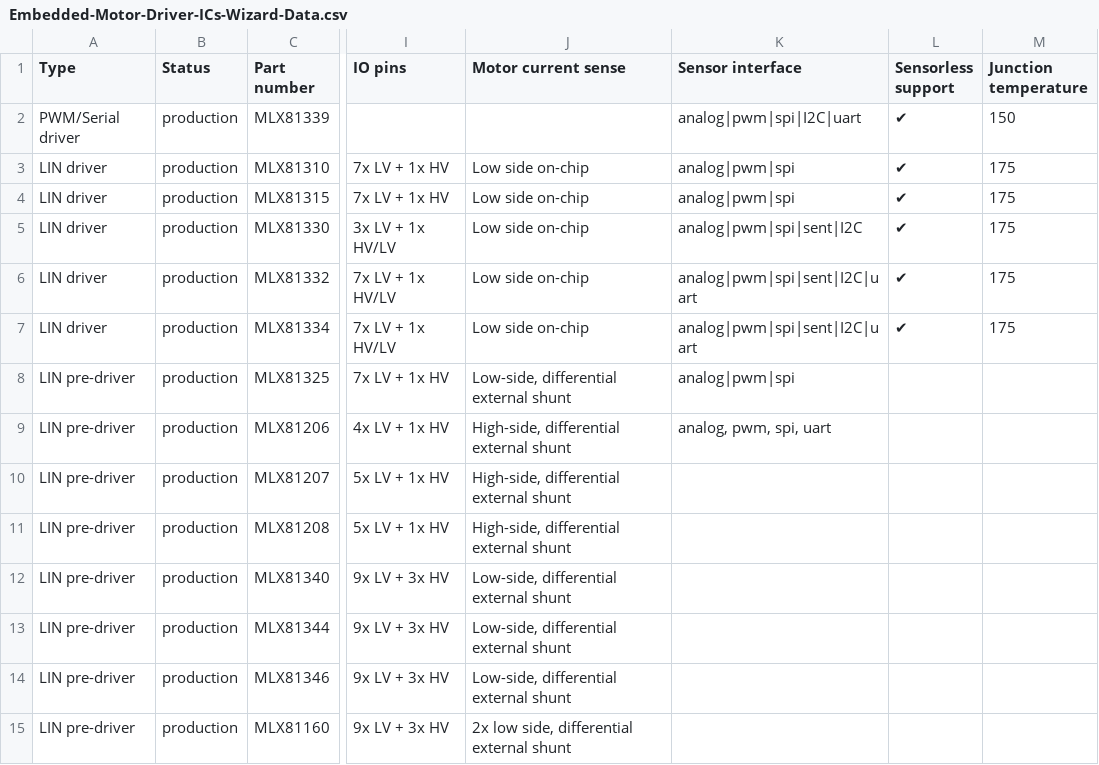
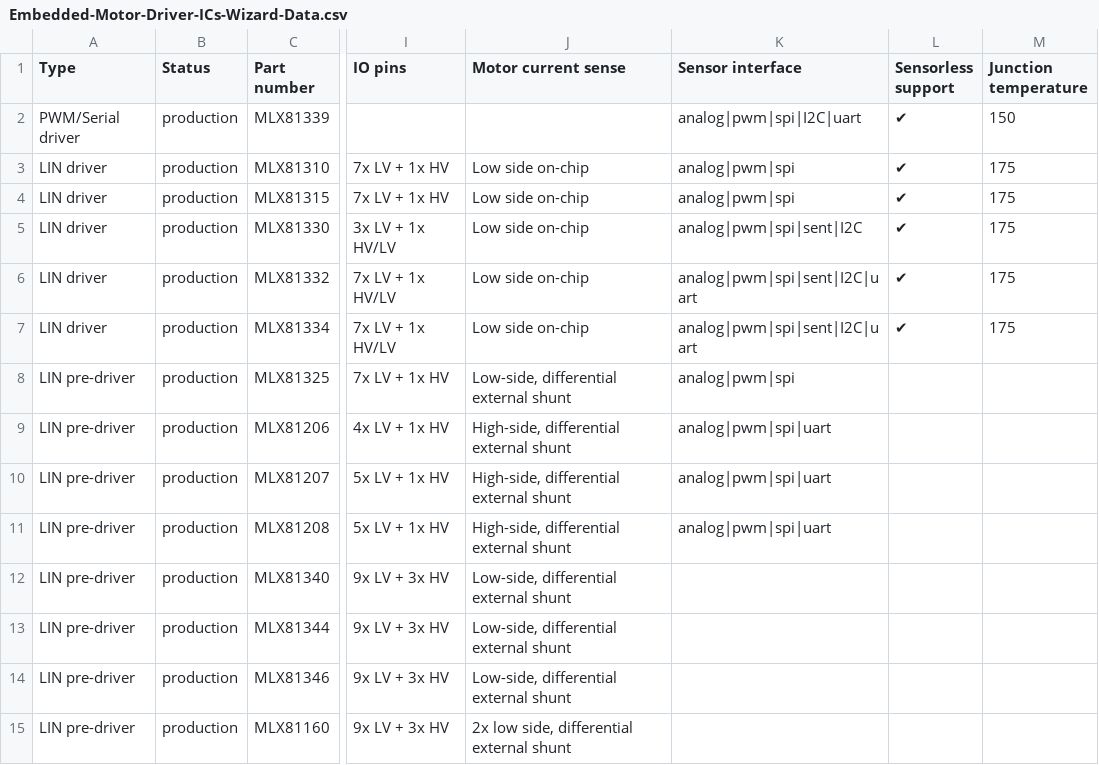
Before and after one commit to MelexisBC/Wizard--Embedded-Motor-Driver-ICs-Data, a CSV file: Embedded-Motor-Driver-ICs-Wizard-Data.csv, drawn as a sheet; only a part is shown, gaps mark what is left out; the diff names each change by its address in the sheet, - before the commit and + after, or states it on an @@ line.

Commit message:
Wizard - Embedded motor driver ICs - Google sheet updated

```diff
--- a/Embedded-Motor-Driver-ICs-Wizard-Data.csv
+++ b/Embedded-Motor-Driver-ICs-Wizard-Data.csv
-K9 (Sensor interface): analog, pwm, spi, uart
+K9 (Sensor interface): analog|pwm|spi|uart
-K10:K11 (Sensor interface): (empty)
+K10:K11 (Sensor interface): analog|pwm|spi|uart
```
